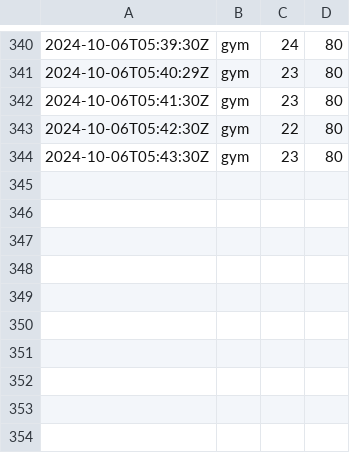
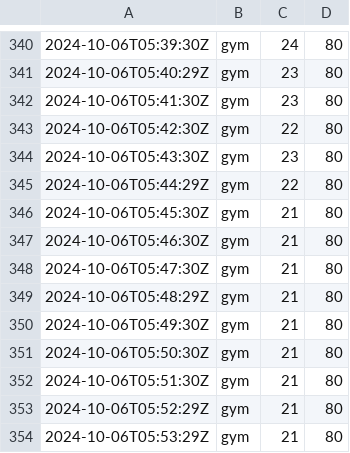
Before and after one commit to chechiachang/sc-stat-data, a CSV file: yilan/gym/2024-10-6.csv, drawn as a sheet; only a part is shown, gaps mark what is left out; the diff names each change by its address in the sheet, - before the commit and + after, or states it on an @@ line.

Commit message:
chore: upload data on 2024-10-6

```diff
--- a/yilan/gym/2024-10-6.csv
+++ b/yilan/gym/2024-10-6.csv
+row 345: 2024-10-06T05:44:29Z | gym | 22 | 80
+row 346: 2024-10-06T05:45:30Z | gym | 21 | 80
+row 347: 2024-10-06T05:46:30Z | gym | 21 | 80
+row 348: 2024-10-06T05:47:30Z | gym | 21 | 80
+row 349: 2024-10-06T05:48:29Z | gym | 21 | 80
+row 350: 2024-10-06T05:49:30Z | gym | 21 | 80
+row 351: 2024-10-06T05:50:30Z | gym | 21 | 80
+row 352: 2024-10-06T05:51:30Z | gym | 21 | 80
+row 353: 2024-10-06T05:52:29Z | gym | 21 | 80
+row 354: 2024-10-06T05:53:29Z | gym | 21 | 80
```
Also changed, not shown: yilan/swimmingpool/2024-10-6.csv.
